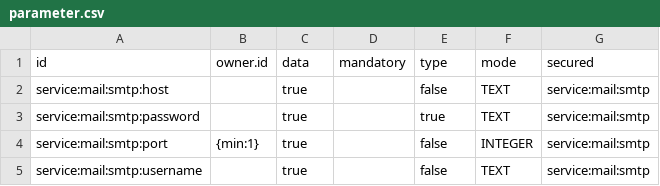
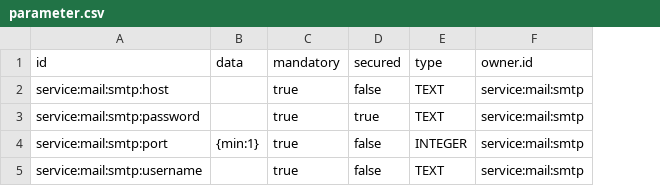
Before and after one commit to ligoj/plugin-mail-smtp, a CSV file: src/main/resources/csv/parameter.csv, drawn as a sheet; removed rows and columns are numbered as before the commit, all else as after; the diff names each change by its address in the sheet, - before the commit and + after, or states it on an @@ line.

Commit message:
Fix parameter initialization

```diff
--- a/src/main/resources/csv/parameter.csv
+++ b/src/main/resources/csv/parameter.csv
-column B (owner.id), row 4: {min:1}
-D1: type
+D1: secured
-E1: mode
+E1: type
-F1: secured
+F1: owner.id
-B2:B3 (data): true
+B2:B3 (data): (empty)
-C2:C5 (mandatory): (empty)
+C2:C5 (mandatory): true
-B4 (data): true
+B4 (data): {min:1}
-B5 (data): true
+B5 (data): (empty)
```
